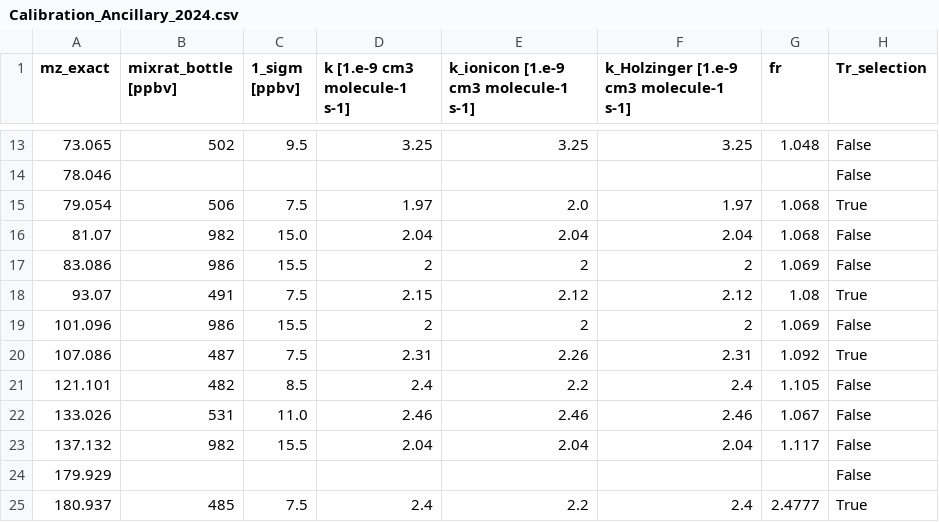
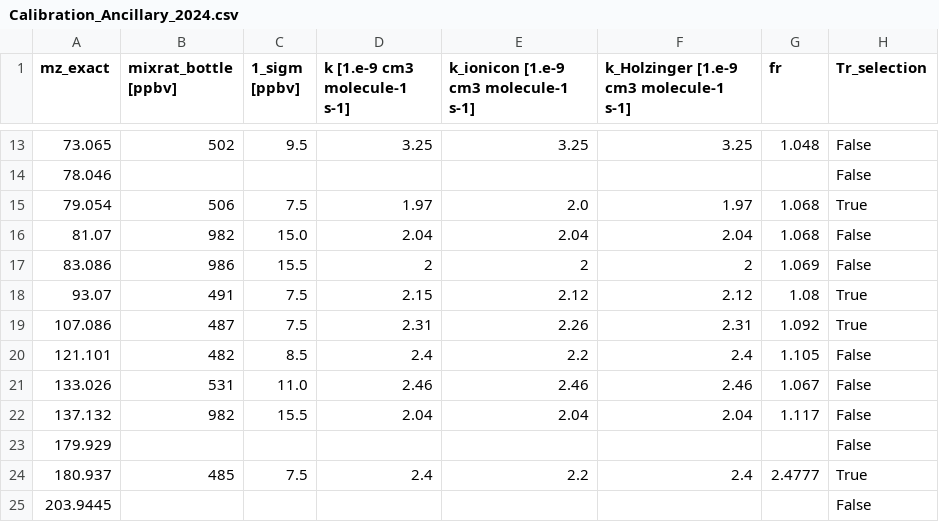
Before and after one commit to bverreyk/PeakAreaProcessing, a CSV file: Misc/Calibration_Ancillary_2024.csv, drawn as a sheet; only a part is shown, gaps mark what is left out; the shorter side is filled out with more unchanged rows; the diff names each change by its address in the sheet, - before the commit and + after, or states it on an @@ line.

```diff
--- a/Misc/Calibration_Ancillary_2024.csv
+++ b/Misc/Calibration_Ancillary_2024.csv
-row 19: 101.096 | 986 | 15.5 | 2 | 2 | 2 | 1.069 | False
```
Also changed, not shown: Misc/Calibration_Ancillary.csv, 3 other files.
